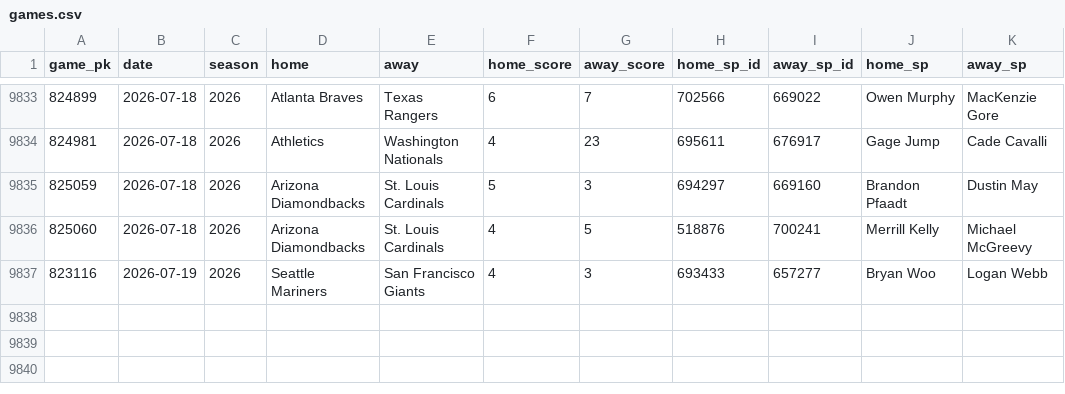
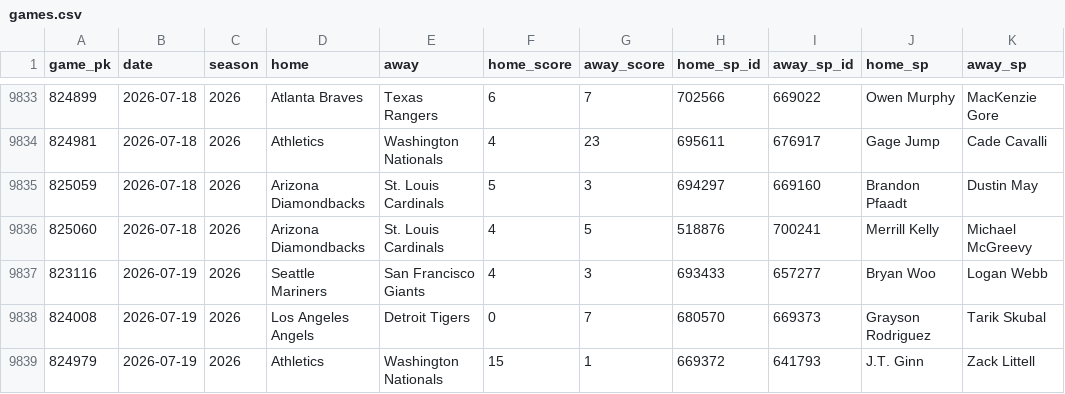
Before and after one commit to 2542609ontarioinc-wq/PickHub, a CSV file: games.csv, drawn as a sheet; only a part is shown, gaps mark what is left out; the diff names each change by its address in the sheet, - before the commit and + after, or states it on an @@ line.

```diff
--- a/games.csv
+++ b/games.csv
+row 9838: 824008 | 2026-07-19 | 2026 | Los Angeles Angels | Detroit Tigers | 0 | 7 | 680570 | 669373 | Grayson Rodriguez | Tarik Skubal
+row 9839: 824979 | 2026-07-19 | 2026 | Athletics | Washington Nationals | 15 | 1 | 669372 | 641793 | J.T. Ginn | Zack Littell
```
Also changed, not shown: 2 other files.
